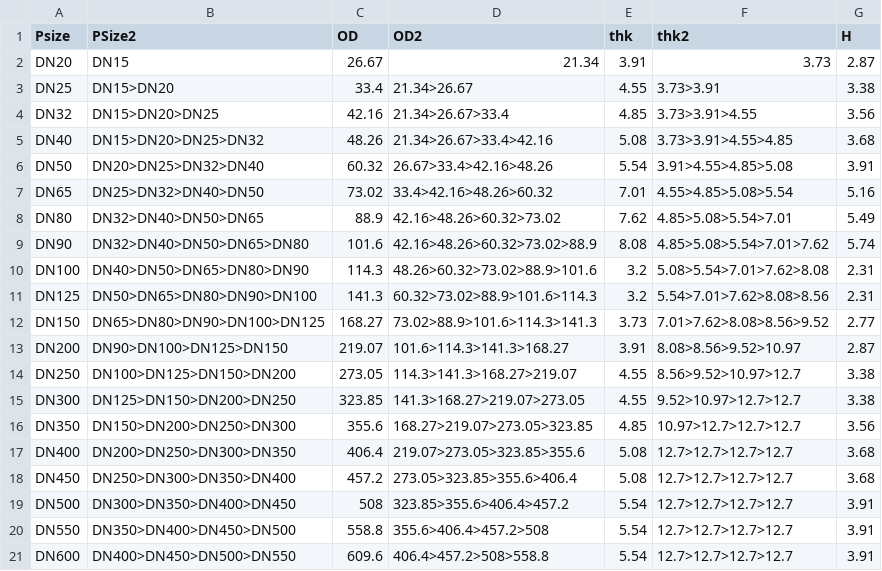
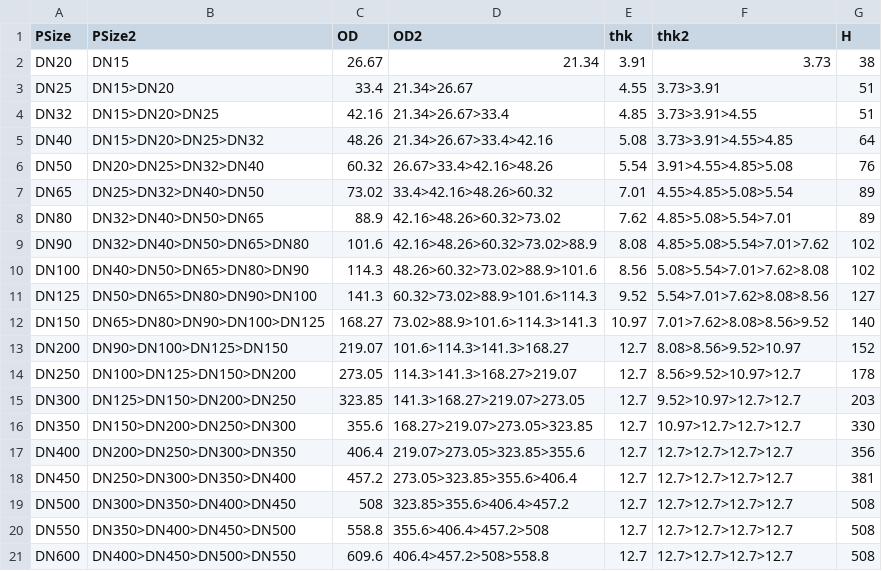
Before and after one commit to EdgarJRobles/quetzal, a CSV file: tablez/Reduct_SCH-XS.csv, drawn as a sheet.

```diff
--- a/tablez/Reduct_SCH-XS.csv
+++ b/tablez/Reduct_SCH-XS.csv
@@ -1,21 +1,21 @@
-Psize;PSize2;OD;OD2;thk;thk2;H
-DN20;DN15;26.67;21.34;3.91;3.73;2.87
-DN25;DN15>DN20;33.4;21.34>26.67;4.55;3.73>3.91;3.38
-DN32;DN15>DN20>DN25;42.16;21.34>26.67>33.4;4.85;3.73>3.91>4.55;3.56
-DN40;DN15>DN20>DN25>DN32;48.26;21.34>26.67>33.4>42.16;5.08;3.73>3.91>4.55>4.85;3.68
-DN50;DN20>DN25>DN32>DN40;60.32;26.67>33.4>42.16>48.26;5.54;3.91>4.55>4.85>5.08;3.91
-DN65;DN25>DN32>DN40>DN50;73.02;33.4>42.16>48.26>60.32;7.01;4.55>4.85>5.08>5.54;5.16
-DN80;DN32>DN40>DN50>DN65;88.9;42.16>48.26>60.32>73.02;7.62;4.85>5.08>5.54>7.01;5.49
-DN90;DN32>DN40>DN50>DN65>DN80;101.6;42.16>48.26>60.32>73.02>88.9;8.08;4.85>5.08>5.54>7.01>7.62;5.74
-DN100;DN40>DN50>DN65>DN80>DN90;114.3;48.26>60.32>73.02>88.9>101.6;3.2;5.08>5.54>7.01>7.62>8.08;2.31
-DN125;DN50>DN65>DN80>DN90>DN100;141.3;60.32>73.02>88.9>101.6>114.3;3.2;5.54>7.01>7.62>8.08>8.56;2.31
-DN150;DN65>DN80>DN90>DN100>DN125;168.27;73.02>88.9>101.6>114.3>141.3;3.73;7.01>7.62>8.08>8.56>9.52;2.77
-DN200;DN90>DN100>DN125>DN150;219.07;101.6>114.3>141.3>168.27;3.91;8.08>8.56>9.52>10.97;2.87
-DN250;DN100>DN125>DN150>DN200;273.05;114.3>141.3>168.27>219.07;4.55;8.56>9.52>10.97>12.7;3.38
-DN300;DN125>DN150>DN200>DN250;323.85;141.3>168.27>219.07>273.05;4.55;9.52>10.97>12.7>12.7;3.38
-DN350;DN150>DN200>DN250>DN300;355.6;168.27>219.07>273.05>323.85;4.85;10.97>12.7>12.7>12.7;3.56
-DN400;DN200>DN250>DN300>DN350;406.4;219.07>273.05>323.85>355.6;5.08;12.7>12.7>12.7>12.7;3.68
-DN450;DN250>DN300>DN350>DN400;457.2;273.05>323.85>355.6>406.4;5.08;12.7>12.7>12.7>12.7;3.68
-DN500;DN300>DN350>DN400>DN450;508;323.85>355.6>406.4>457.2;5.54;12.7>12.7>12.7>12.7;3.91
-DN550;DN350>DN400>DN450>DN500;558.8;355.6>406.4>457.2>508;5.54;12.7>12.7>12.7>12.7;3.91
-DN600;DN400>DN450>DN500>DN550;609.6;406.4>457.2>508>558.8;5.54;12.7>12.7>12.7>12.7;3.91
+PSize;PSize2;OD;OD2;thk;thk2;H
+DN20;DN15;26.67;21.34;3.91;3.73;38
+DN25;DN15>DN20;33.4;21.34>26.67;4.55;3.73>3.91;51
+DN32;DN15>DN20>DN25;42.16;21.34>26.67>33.4;4.85;3.73>3.91>4.55;51
+DN40;DN15>DN20>DN25>DN32;48.26;21.34>26.67>33.4>42.16;5.08;3.73>3.91>4.55>4.85;64
+DN50;DN20>DN25>DN32>DN40;60.32;26.67>33.4>42.16>48.26;5.54;3.91>4.55>4.85>5.08;76
+DN65;DN25>DN32>DN40>DN50;73.02;33.4>42.16>48.26>60.32;7.01;4.55>4.85>5.08>5.54;89
+DN80;DN32>DN40>DN50>DN65;88.9;42.16>48.26>60.32>73.02;7.62;4.85>5.08>5.54>7.01;89
+DN90;DN32>DN40>DN50>DN65>DN80;101.6;42.16>48.26>60.32>73.02>88.9;8.08;4.85>5.08>5.54>7.01>7.62;102
+DN100;DN40>DN50>DN65>DN80>DN90;114.3;48.26>60.32>73.02>88.9>101.6;8.56;5.08>5.54>7.01>7.62>8.08;102
+DN125;DN50>DN65>DN80>DN90>DN100;141.3;60.32>73.02>88.9>101.6>114.3;9.52;5.54>7.01>7.62>8.08>8.56;127
+DN150;DN65>DN80>DN90>DN100>DN125;168.27;73.02>88.9>101.6>114.3>141.3;10.97;7.01>7.62>8.08>8.56>9.52;140
+DN200;DN90>DN100>DN125>DN150;219.07;101.6>114.3>141.3>168.27;12.7;8.08>8.56>9.52>10.97;152
+DN250;DN100>DN125>DN150>DN200;273.05;114.3>141.3>168.27>219.07;12.7;8.56>9.52>10.97>12.7;178
+DN300;DN125>DN150>DN200>DN250;323.85;141.3>168.27>219.07>273.05;12.7;9.52>10.97>12.7>12.7;203
+DN350;DN150>DN200>DN250>DN300;355.6;168.27>219.07>273.05>323.85;12.7;10.97>12.7>12.7>12.7;330
+DN400;DN200>DN250>DN300>DN350;406.4;219.07>273.05>323.85>355.6;12.7;12.7>12.7>12.7>12.7;356
+DN450;DN250>DN300>DN350>DN400;457.2;273.05>323.85>355.6>406.4;12.7;12.7>12.7>12.7>12.7;381
+DN500;DN300>DN350>DN400>DN450;508;323.85>355.6>406.4>457.2;12.7;12.7>12.7>12.7>12.7;508
+DN550;DN350>DN400>DN450>DN500;558.8;355.6>406.4>457.2>508;12.7;12.7>12.7>12.7>12.7;508
+DN600;DN400>DN450>DN500>DN550;609.6;406.4>457.2>508>558.8;12.7;12.7>12.7>12.7>12.7;508
```
Also changed, not shown: tablez/Reduct_SCH-STD.csv, tablez/Reduct_SCH-XXS.csv, 2 other files.
